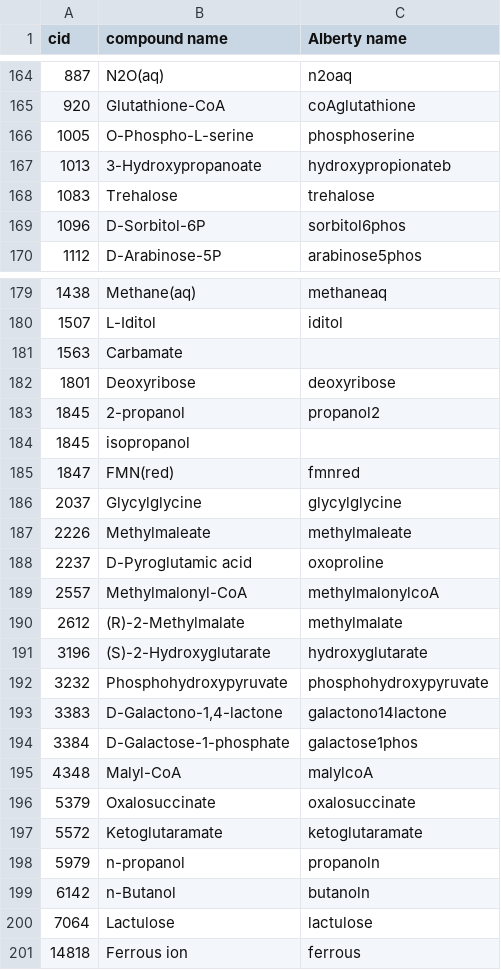
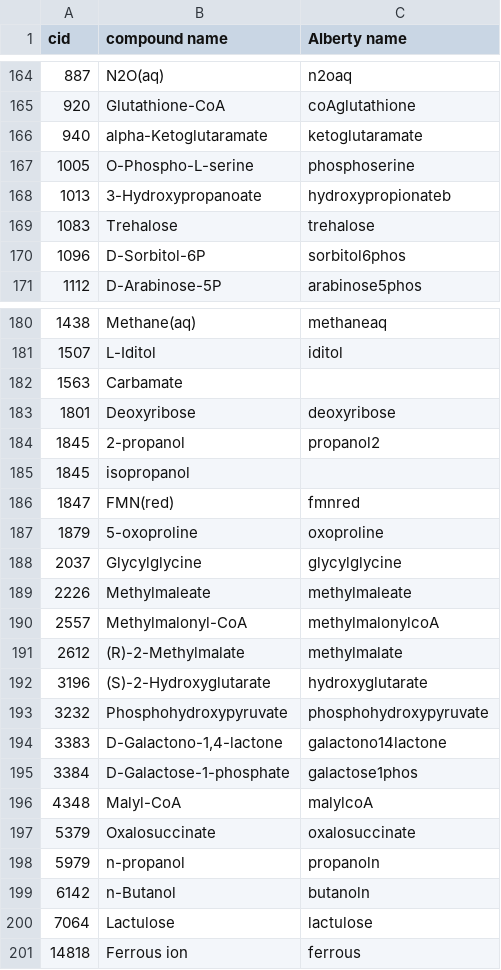
Before and after one commit to asmvernon/milo-lab, a CSV file: data/thermodynamics/alberty_names.csv, drawn as a sheet; only a part is shown, gaps mark what is left out; removed rows and columns are numbered as before the commit, all else as after; the diff names each change by its address in the sheet, - before the commit and + after, or states it on an @@ line.

```diff
--- a/data/thermodynamics/alberty_names.csv
+++ b/data/thermodynamics/alberty_names.csv
+row 166: 940 | alpha-Ketoglutaramate | ketoglutaramate
+row 187: 1879 | 5-oxoproline | oxoproline
-row 188: 2237 | D-Pyroglutamic acid | oxoproline
-row 197: 5572 | Ketoglutaramate | ketoglutaramate
```
Also changed, not shown: data/thermodynamics/dissociation_constants.csv, 4 other files.
